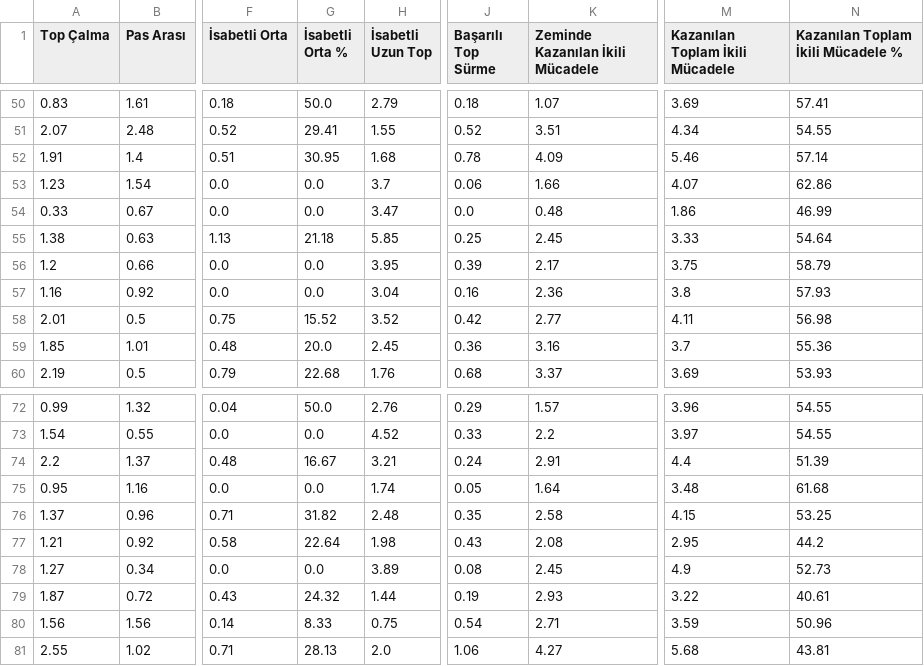
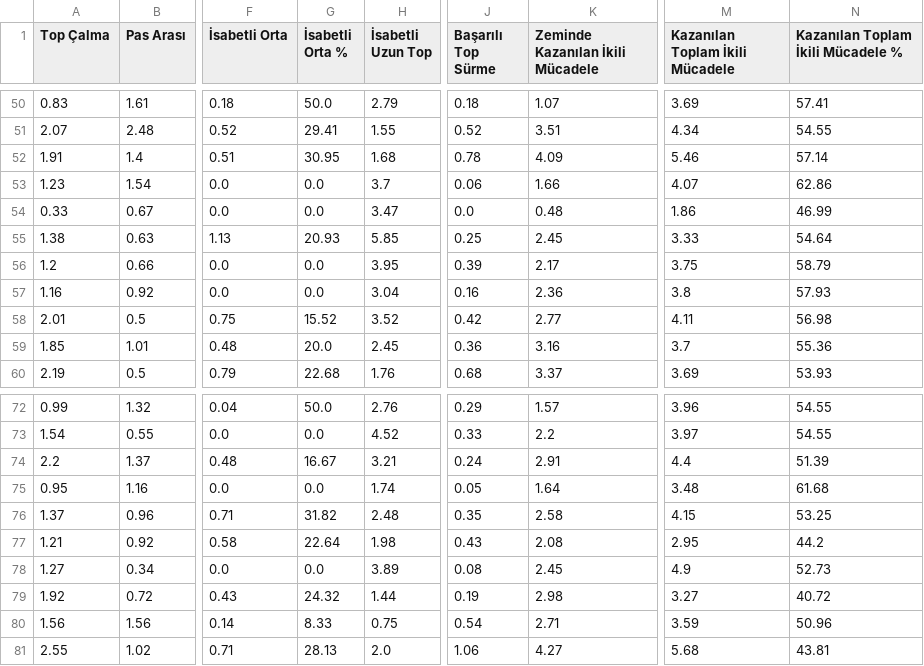
Before and after one commit to scatterradarcsv/csv_scatter_radar_15matches, a CSV file: defenders.csv, drawn as a sheet; only a part is shown, gaps mark what is left out; the diff names each change by its address in the sheet, - before the commit and + after, or states it on an @@ line.

Commit message:
Updated defenders.csv

```diff
--- a/defenders.csv
+++ b/defenders.csv
-G55 (İsabetli Orta %): 21.18
+G55 (İsabetli Orta %): 20.93
-A79 (Top Çalma): 1.87
+A79 (Top Çalma): 1.92
-K79 (Zeminde Kazanılan İkili Mücadele): 2.93
+K79 (Zeminde Kazanılan İkili Mücadele): 2.98
-M79 (Kazanılan Toplam İkili Mücadele): 3.22
+M79 (Kazanılan Toplam İkili Mücadele): 3.27
-N79: 40.61
+N79: 40.72
```
